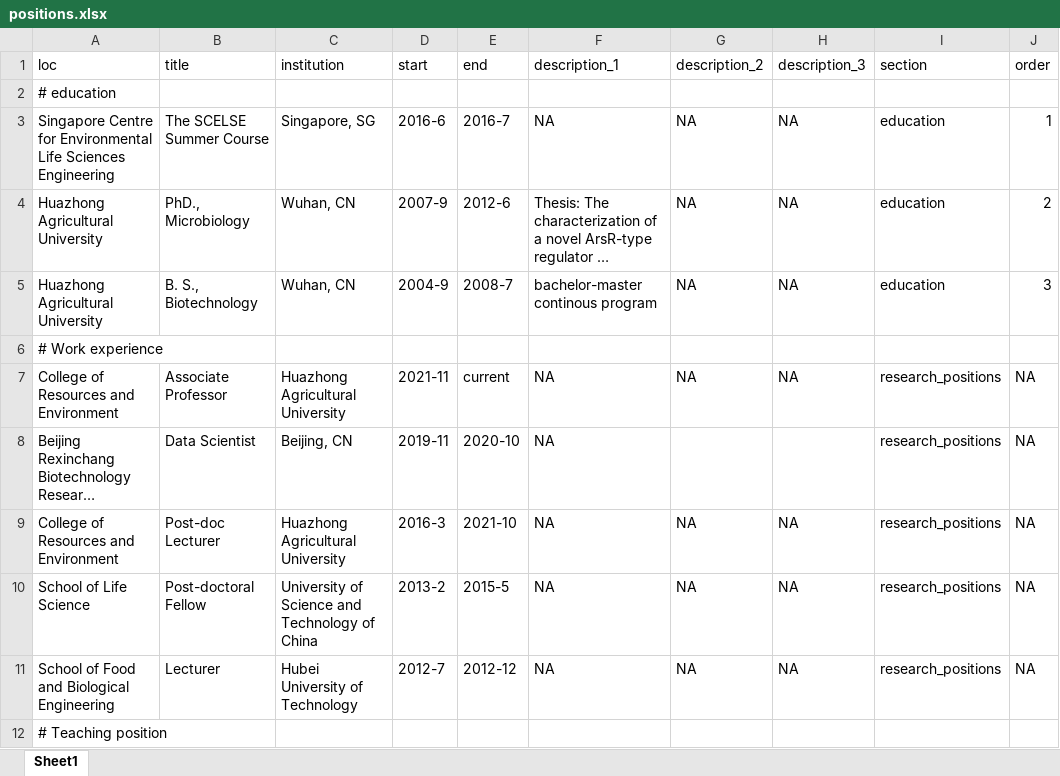
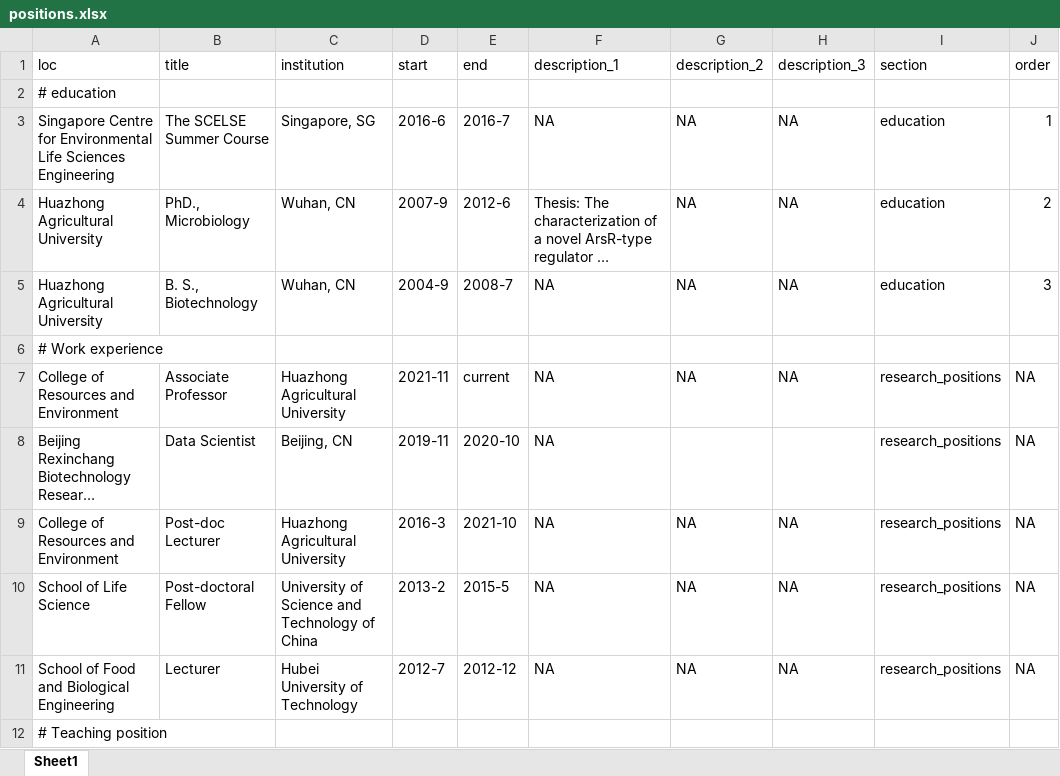
Before and after one commit to gaospecial/cv, an Excel workbook: positions.xlsx, sheet Sheet1, drawn as a sheet; only a part is shown; long unchanged cells end in …; values as stored, in another font and other column widths than the file's, no borders; the diff names each change by its address in the sheet, - before the commit and + after, or states it on an @@ line.

```diff
--- a/positions.xlsx (sheet Sheet1)
+++ b/positions.xlsx (sheet Sheet1)
-F5 (description_1): bachelor-master continous program
+F5 (description_1): NA
```
Also changed, not shown: 1 other file.
